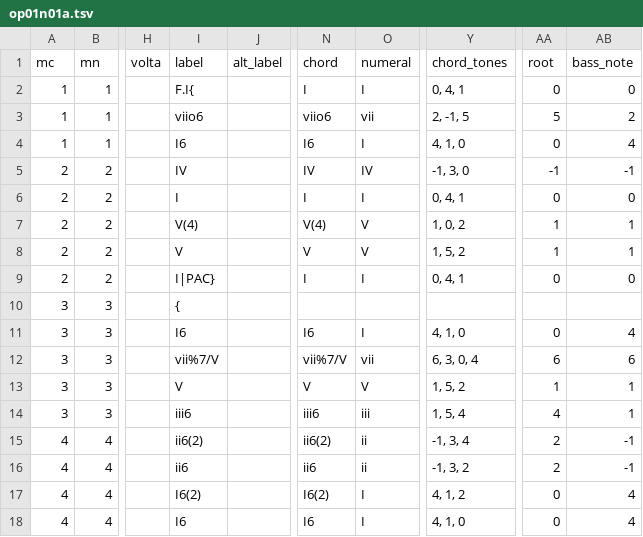
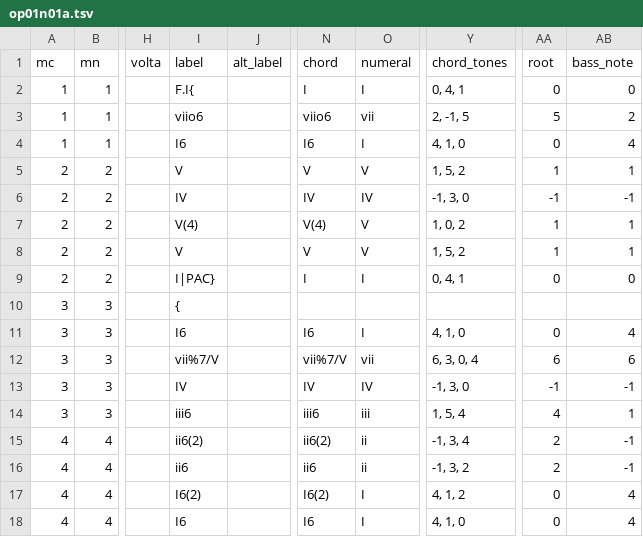
Before and after one commit to DCMLab/dcml_corpus_workflow, a TSV file: harmonies/op01n01a.tsv, drawn as a sheet; only a part is shown, gaps mark what is left out; the diff names each change by its address in the sheet, - before the commit and + after, or states it on an @@ line.

```diff
--- a/harmonies/op01n01a.tsv
+++ b/harmonies/op01n01a.tsv
-I5 (label): IV
+I5 (label): V
-N5 (chord): IV
+N5 (chord): V
-O5 (numeral): IV
+O5 (numeral): V
-Y5 (chord_tones): -1, 3, 0
+Y5 (chord_tones): 1, 5, 2
-AA5 (root): -1
+AA5 (root): 1
-AB5 (bass_note): -1
+AB5 (bass_note): 1
-I6 (label): I
+I6 (label): IV
-N6 (chord): I
+N6 (chord): IV
-O6 (numeral): I
+O6 (numeral): IV
-Y6 (chord_tones): 0, 4, 1
+Y6 (chord_tones): -1, 3, 0
-AA6 (root): 0
+AA6 (root): -1
-AB6 (bass_note): 0
+AB6 (bass_note): -1
-I13 (label): V
+I13 (label): IV
-N13 (chord): V
+N13 (chord): IV
-O13 (numeral): V
+O13 (numeral): IV
-Y13 (chord_tones): 1, 5, 2
+Y13 (chord_tones): -1, 3, 0
-AA13 (root): 1
+AA13 (root): -1
-AB13 (bass_note): 1
+AB13 (bass_note): -1
```
Also changed, not shown: notes/op01n01a.tsv.
